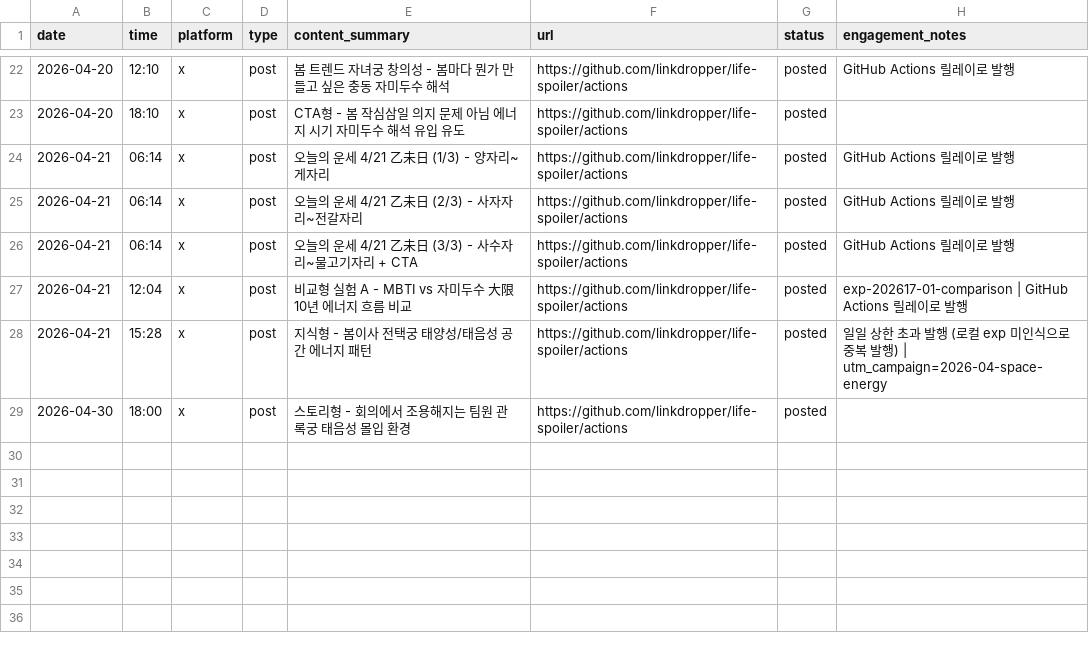
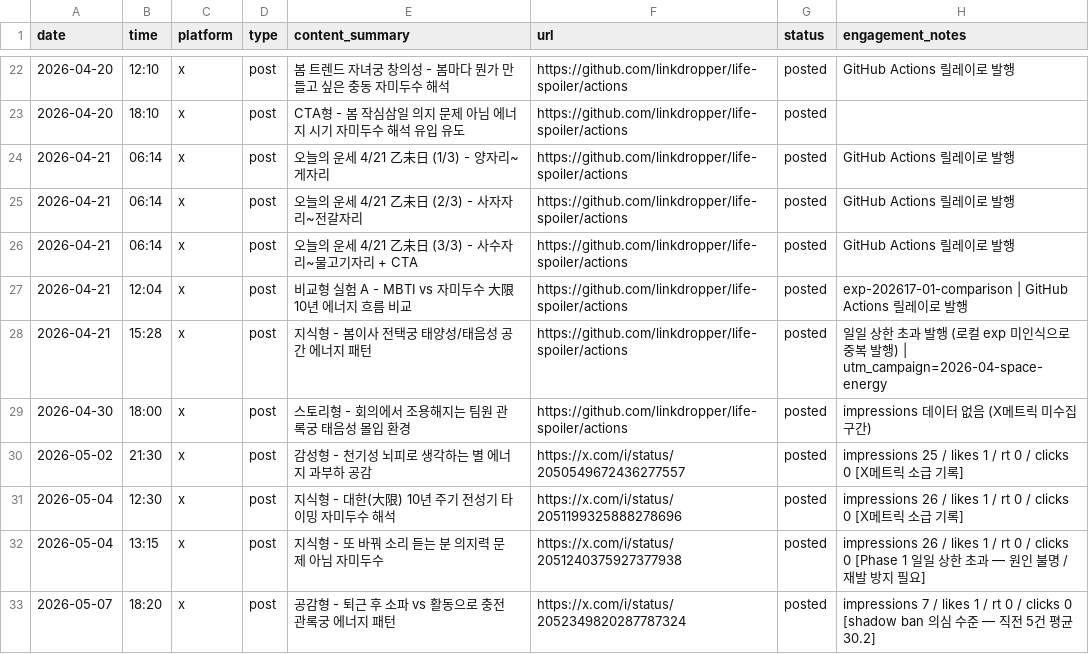
Before and after one commit to LinkDropper/life-spoiler, a CSV file: docs/social-tracker.csv, drawn as a sheet; only a part is shown, gaps mark what is left out.

```diff
--- a/docs/social-tracker.csv
+++ b/docs/social-tracker.csv
@@ -28,2 +28,6 @@ date,time,platform,type,content_summary,url,status,engagement_notes
 2026-04-21,15:28,x,post,지식형 - 봄이사 전택궁 태양성/태음성 공간 에너지 패턴,https://github.com/linkdropper/life-spoiler/actions,posted,일일 상한 초과 발행 (로컬 exp 미인식으로 중복 발행) | utm_campaign=2026-04-space-energy
-2026-04-30,18:00,x,post,스토리형 - 회의에서 조용해지는 팀원 관록궁 태음성 몰입 환경,https://github.com/linkdropper/life-spoiler/actions,posted,
+2026-04-30,18:00,x,post,스토리형 - 회의에서 조용해지는 팀원 관록궁 태음성 몰입 환경,https://github.com/linkdropper/life-spoiler/actions,posted,impressions 데이터 없음 (X메트릭 미수집 구간)
+2026-05-02,21:30,x,post,감성형 - 천기성 뇌피로 생각하는 별 에너지 과부하 공감,https://x.com/i/status/2050549672436277557,posted,impressions 25 / likes 1 / rt 0 / clicks 0 [X메트릭 소급 기록]
+2026-05-04,12:30,x,post,지식형 - 대한(大限) 10년 주기 전성기 타이밍 자미두수 해석,https://x.com/i/status/2051199325888278696,posted,impressions 26 / likes 1 / rt 0 / clicks 0 [X메트릭 소급 기록]
+2026-05-04,13:15,x,post,지식형 - 또 바꿔 소리 듣는 분 의지력 문제 아님 자미두수,https://x.com/i/status/2051240375927377938,posted,impressions 26 / likes 1 / rt 0 / clicks 0 [Phase 1 일일 상한 초과 — 원인 불명 / 재발 방지 필요]
+2026-05-07,18:20,x,post,공감형 - 퇴근 후 소파 vs 활동으로 충전 관록궁 에너지 패턴,https://x.com/i/status/2052349820287787324,posted,impressions 7 / likes 1 / rt 0 / clicks 0 [shadow ban 의심 수준 — 직전 5건 평균 30.2]
```
Also changed, not shown: 1 other file.
